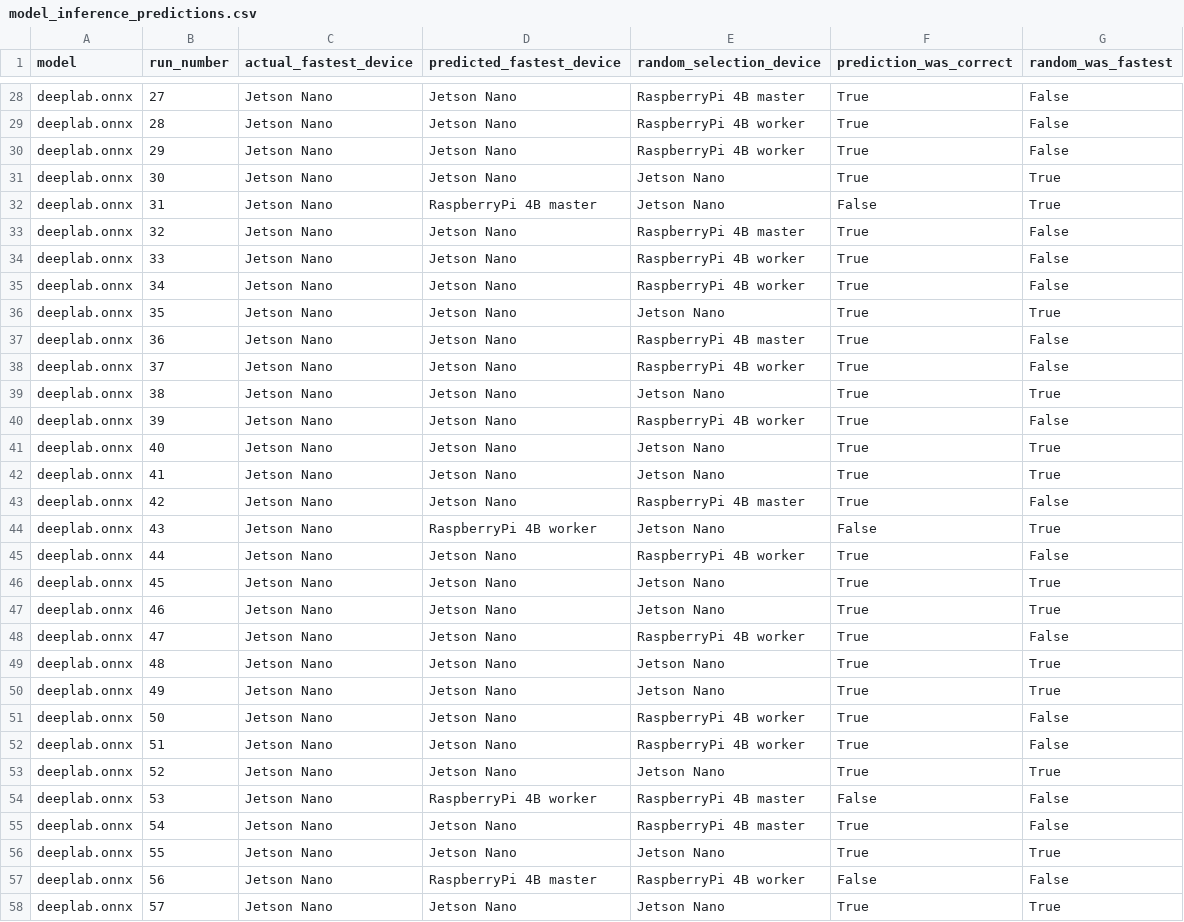
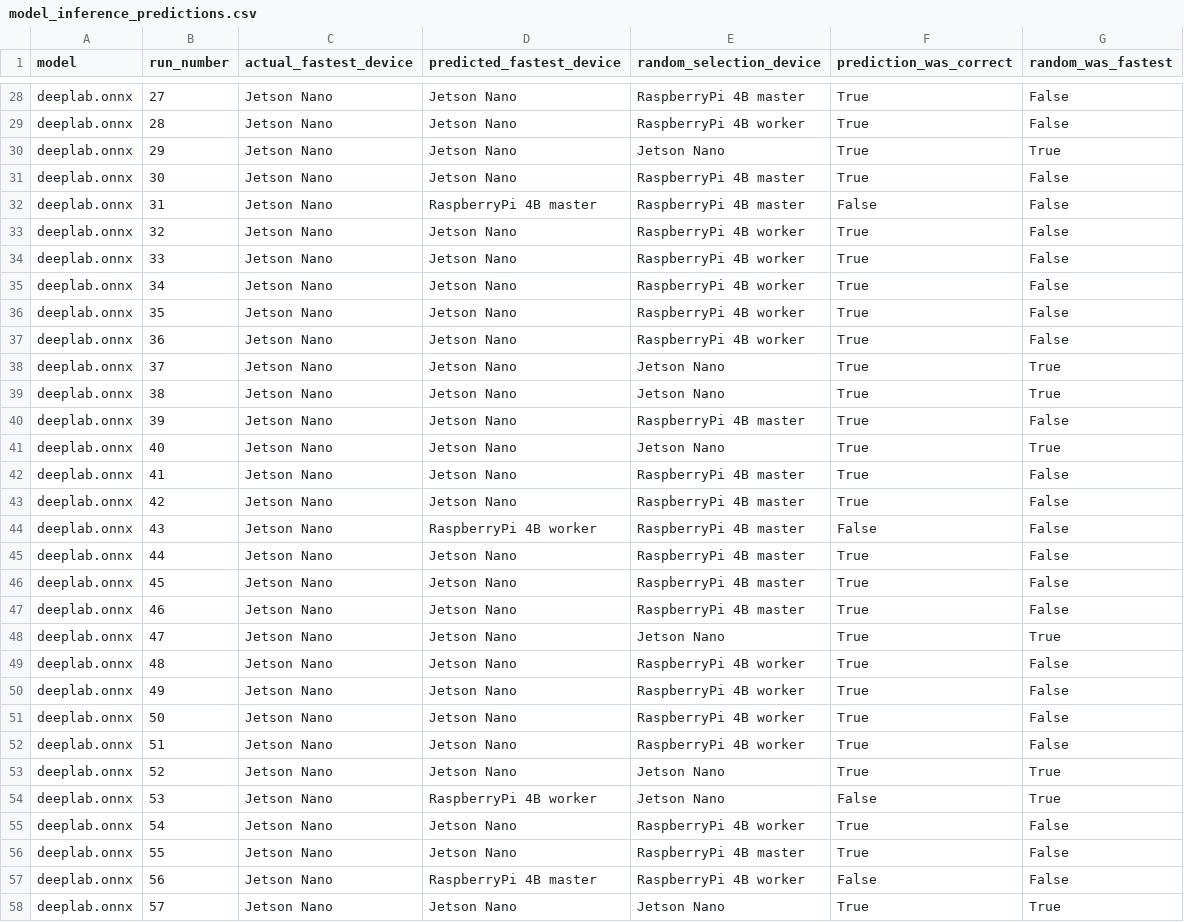
Before and after one commit to Efficient-Computing-Lab/PEPPER, a CSV file: profiler/service/model_inference_predictions.csv, drawn as a sheet; only a part is shown, gaps mark what is left out; the diff covers the shown part only.

```diff
--- a/profiler/service/model_inference_predictions.csv
+++ b/profiler/service/model_inference_predictions.csv
@@ -29,23 +29,23 @@ deeplab.onnx,27,Jetson Nano,Jetson Nano,RaspberryPi 4B master,True,False
 deeplab.onnx,28,Jetson Nano,Jetson Nano,RaspberryPi 4B worker,True,False
-deeplab.onnx,29,Jetson Nano,Jetson Nano,RaspberryPi 4B worker,True,False
-deeplab.onnx,30,Jetson Nano,Jetson Nano,Jetson Nano,True,True
-deeplab.onnx,31,Jetson Nano,RaspberryPi 4B master,Jetson Nano,False,True
-deeplab.onnx,32,Jetson Nano,Jetson Nano,RaspberryPi 4B master,True,False
+deeplab.onnx,29,Jetson Nano,Jetson Nano,Jetson Nano,True,True
+deeplab.onnx,30,Jetson Nano,Jetson Nano,RaspberryPi 4B master,True,False
+deeplab.onnx,31,Jetson Nano,RaspberryPi 4B master,RaspberryPi 4B master,False,False
+deeplab.onnx,32,Jetson Nano,Jetson Nano,RaspberryPi 4B worker,True,False
 deeplab.onnx,33,Jetson Nano,Jetson Nano,RaspberryPi 4B worker,True,False
 deeplab.onnx,34,Jetson Nano,Jetson Nano,RaspberryPi 4B worker,True,False
-deeplab.onnx,35,Jetson Nano,Jetson Nano,Jetson Nano,True,True
-deeplab.onnx,36,Jetson Nano,Jetson Nano,RaspberryPi 4B master,True,False
-deeplab.onnx,37,Jetson Nano,Jetson Nano,RaspberryPi 4B worker,True,False
+deeplab.onnx,35,Jetson Nano,Jetson Nano,RaspberryPi 4B worker,True,False
+deeplab.onnx,36,Jetson Nano,Jetson Nano,RaspberryPi 4B worker,True,False
+deeplab.onnx,37,Jetson Nano,Jetson Nano,Jetson Nano,True,True
 deeplab.onnx,38,Jetson Nano,Jetson Nano,Jetson Nano,True,True
-deeplab.onnx,39,Jetson Nano,Jetson Nano,RaspberryPi 4B worker,True,False
+deeplab.onnx,39,Jetson Nano,Jetson Nano,RaspberryPi 4B master,True,False
 deeplab.onnx,40,Jetson Nano,Jetson Nano,Jetson Nano,True,True
-deeplab.onnx,41,Jetson Nano,Jetson Nano,Jetson Nano,True,True
+deeplab.onnx,41,Jetson Nano,Jetson Nano,RaspberryPi 4B master,True,False
 deeplab.onnx,42,Jetson Nano,Jetson Nano,RaspberryPi 4B master,True,False
-deeplab.onnx,43,Jetson Nano,RaspberryPi 4B worker,Jetson Nano,False,True
-deeplab.onnx,44,Jetson Nano,Jetson Nano,RaspberryPi 4B worker,True,False
-deeplab.onnx,45,Jetson Nano,Jetson Nano,Jetson Nano,True,True
-deeplab.onnx,46,Jetson Nano,Jetson Nano,Jetson Nano,True,True
-deeplab.onnx,47,Jetson Nano,Jetson Nano,RaspberryPi 4B worker,True,False
-deeplab.onnx,48,Jetson Nano,Jetson Nano,Jetson Nano,True,True
-deeplab.onnx,49,Jetson Nano,Jetson Nano,Jetson Nano,True,True
+deeplab.onnx,43,Jetson Nano,RaspberryPi 4B worker,RaspberryPi 4B master,False,False
+deeplab.onnx,44,Jetson Nano,Jetson Nano,RaspberryPi 4B master,True,False
+deeplab.onnx,45,Jetson Nano,Jetson Nano,RaspberryPi 4B master,True,False
+deeplab.onnx,46,Jetson Nano,Jetson Nano,RaspberryPi 4B master,True,False
+deeplab.onnx,47,Jetson Nano,Jetson Nano,Jetson Nano,True,True
+deeplab.onnx,48,Jetson Nano,Jetson Nano,RaspberryPi 4B worker,True,False
+deeplab.onnx,49,Jetson Nano,Jetson Nano,RaspberryPi 4B worker,True,False
 deeplab.onnx,50,Jetson Nano,Jetson Nano,RaspberryPi 4B worker,True,False
@@ -53,5 +53,5 @@ deeplab.onnx,51,Jetson Nano,Jetson Nano,RaspberryPi 4B worker,True,False
 deeplab.onnx,52,Jetson Nano,Jetson Nano,Jetson Nano,True,True
-deeplab.onnx,53,Jetson Nano,RaspberryPi 4B worker,RaspberryPi 4B master,False,False
-deeplab.onnx,54,Jetson Nano,Jetson Nano,RaspberryPi 4B master,True,False
-deeplab.onnx,55,Jetson Nano,Jetson Nano,Jetson Nano,True,True
+deeplab.onnx,53,Jetson Nano,RaspberryPi 4B worker,Jetson Nano,False,True
+deeplab.onnx,54,Jetson Nano,Jetson Nano,RaspberryPi 4B worker,True,False
+deeplab.onnx,55,Jetson Nano,Jetson Nano,RaspberryPi 4B master,True,False
 deeplab.onnx,56,Jetson Nano,RaspberryPi 4B master,RaspberryPi 4B worker,False,False
```
Also changed, not shown: 80 edited cells elsewhere in this file, 7 other files.
